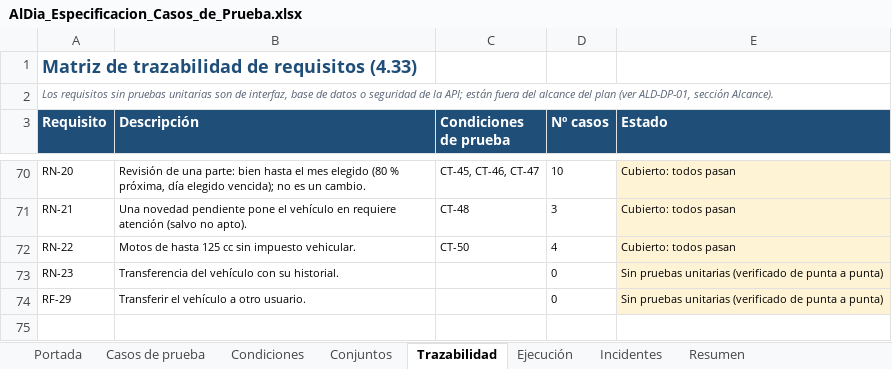
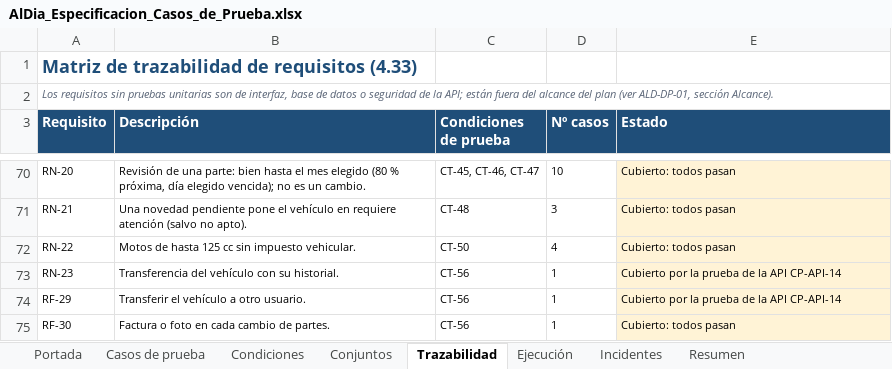
Before and after one commit to santiagohigueraorj12-dev/AlDia_PY, an Excel workbook: docs/pruebas/AlDia_Especificacion_Casos_de_Prueba.xlsx, sheet Trazabilidad, drawn as a sheet; only a part is shown, gaps mark what is left out; values as stored, in another font and other column widths than the file's, no borders; the diff names each change by its address in the sheet, - before the commit and + after, or states it on an @@ line.

Commit message:
Imagen 3D nueva en el inicio de sesión (tablero de instrumentos), factura en cada cambio de partes, 15 pruebas automáticas de la API, capturas del manual con el estilo nuevo y documentos al día

```diff
--- a/docs/pruebas/AlDia_Especificacion_Casos_de_Prueba.xlsx (sheet Trazabilidad)
+++ b/docs/pruebas/AlDia_Especificacion_Casos_de_Prueba.xlsx (sheet Trazabilidad)
-C73:C74 (Condiciones de prueba): (empty)
+C73:C74 (Condiciones de prueba): CT-56
-D73:D74 (Nº casos): 0
+D73:D74 (Nº casos): 1
-E73:E74 (Estado): Sin pruebas unitarias (verificado de punta a punta)
+E73:E74 (Estado): Cubierto por la prueba de la API CP-API-14
+row 75: RF-30 | Factura o foto en cada cambio de partes. | CT-56 | 1 | Cubierto: todos pasan
```
Also changed, not shown: sheet Casos de prueba, sheet Resumen, sheet Conjuntos, sheet Condiciones, sheet Portada, sheet Ejecución, 26 other files.
